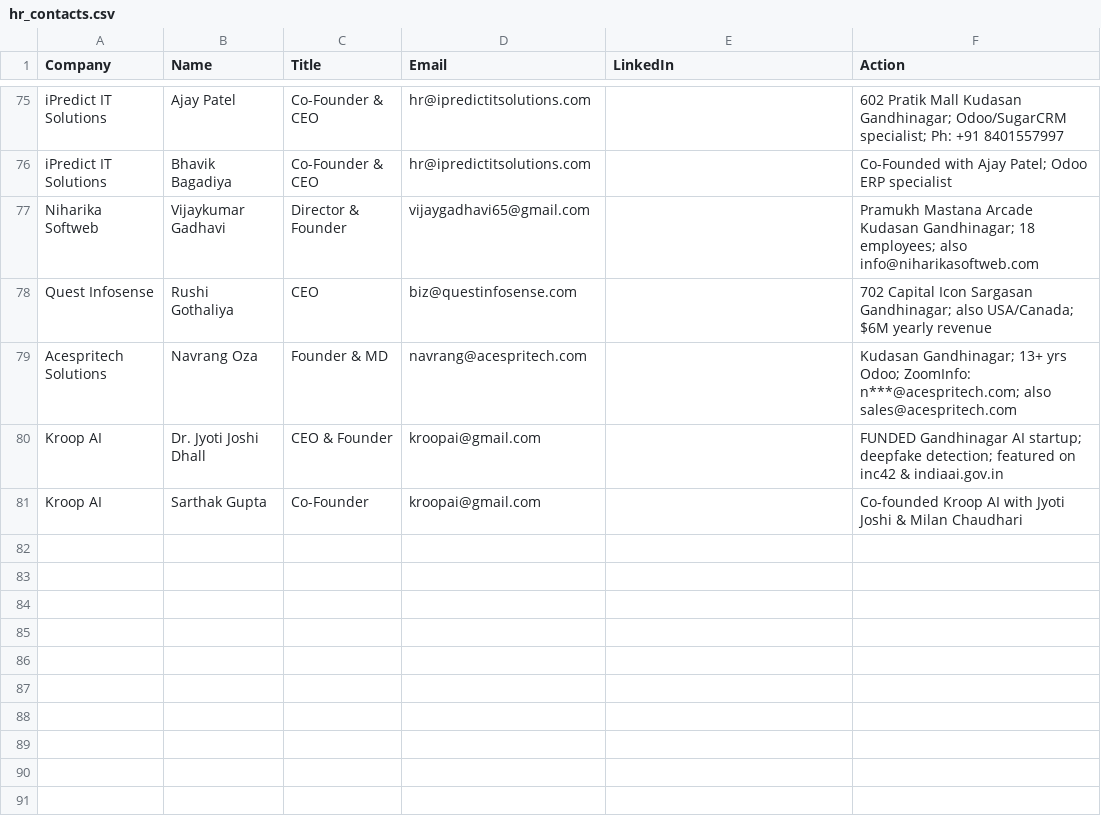
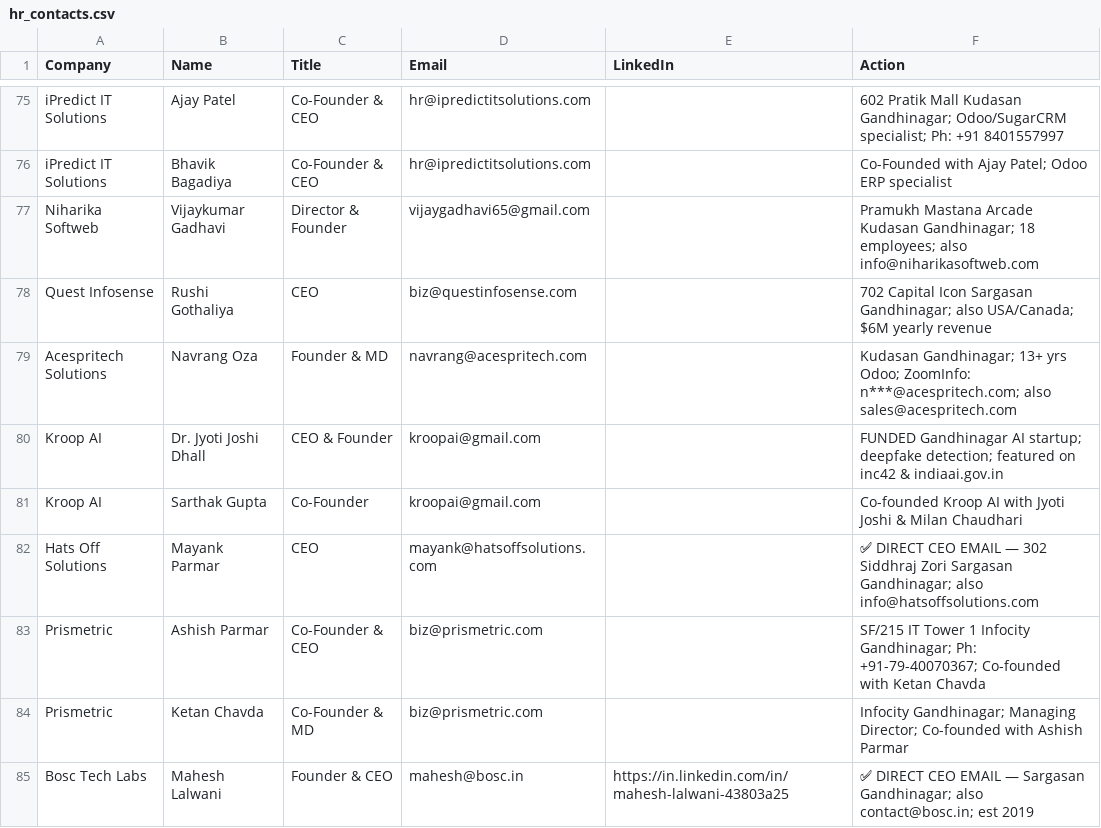
Before and after one commit to Arunendra21/outreach-emails, a CSV file: hr_contacts.csv, drawn as a sheet; only a part is shown, gaps mark what is left out.

Commit message:
Round 15b: +4 CEO contacts (84) — Hats Off CEO, Prismetric co-founders, Bosc Tech Labs CEO direct emails

```diff
--- a/hr_contacts.csv
+++ b/hr_contacts.csv
@@ -81 +81,5 @@ Kroop AI,Dr. Jyoti Joshi Dhall,CEO & Founder,kroopai@gmail.com,,FUNDED Gandhinag
 Kroop AI,Sarthak Gupta,Co-Founder,kroopai@gmail.com,,Co-founded Kroop AI with Jyoti Joshi & Milan Chaudhari
+Hats Off Solutions,Mayank Parmar,CEO,mayank@hatsoffsolutions.com,,✅ DIRECT CEO EMAIL — 302 Siddhraj Zori Sargasan Gandhinagar; also info@hatsoffsolutions.com
+Prismetric,Ashish Parmar,Co-Founder & CEO,biz@prismetric.com,,SF/215 IT Tower 1 Infocity Gandhinagar; Ph: +91-79-40070367; Co-founded with Ketan Chavda
+Prismetric,Ketan Chavda,Co-Founder & MD,biz@prismetric.com,,Infocity Gandhinagar; Managing Director; Co-founded with Ashish Parmar
+Bosc Tech Labs,Mahesh Lalwani,Founder & CEO,mahesh@bosc.in,https://in.linkedin.com/in/mahesh-lalwani-43803a25,✅ DIRECT CEO EMAIL — Sargasan Gandhinagar; also contact@bosc.in; est 2019
```
Also changed, not shown: 1 other file.
